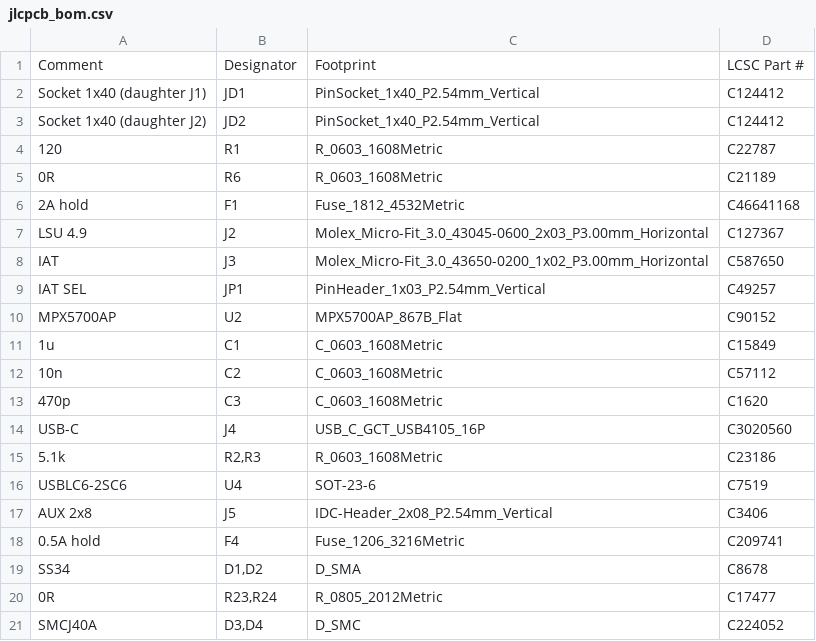
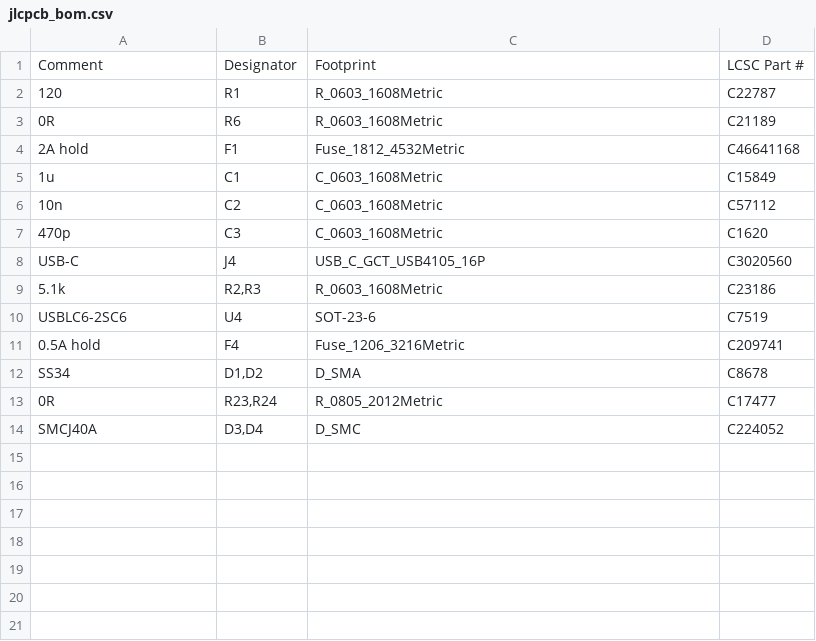
Before and after one commit to v3ai/miata-ecus, a CSV file: motherboards/1989-93/fab/jlcpcb_bom.csv, drawn as a sheet; the diff names each change by its address in the sheet, - before the commit and + after, or states it on an @@ line.

```diff
--- a/motherboards/1989-93/fab/jlcpcb_bom.csv
+++ b/motherboards/1989-93/fab/jlcpcb_bom.csv
-row 2: Socket 1x40 (daughter J1) | JD1 | PinSocket_1x40_P2.54mm_Vertical | C124412
-row 3: Socket 1x40 (daughter J2) | JD2 | PinSocket_1x40_P2.54mm_Vertical | C124412
-row 7: LSU 4.9 | J2 | Molex_Micro-Fit_3.0_43045-0600_2x03_P3.00mm_Horizontal | C127367
-row 8: IAT | J3 | Molex_Micro-Fit_3.0_43650-0200_1x02_P3.00mm_Horizontal | C587650
-row 9: IAT SEL | JP1 | PinHeader_1x03_P2.54mm_Vertical | C49257
-row 10: MPX5700AP | U2 | MPX5700AP_867B_Flat | C90152
-row 17: AUX 2x8 | J5 | IDC-Header_2x08_P2.54mm_Vertical | C3406
```
Also changed, not shown: motherboards/1989-93/fab/jlcpcb_cpl.csv, motherboards/1994-95/fab/jlcpcb_bom.csv, 38 other files.
